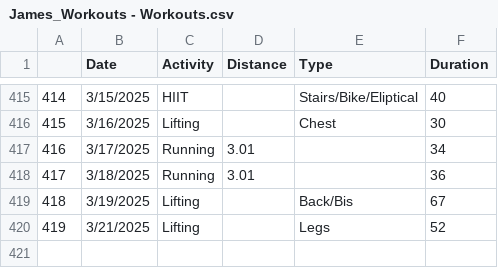
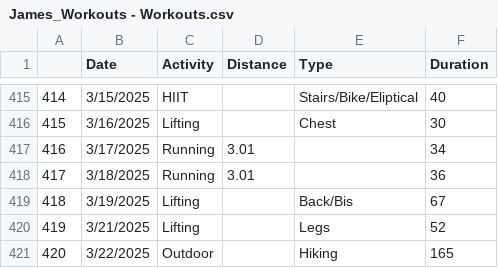
Before and after one commit to 98yangjames/WorkoutRepo, a CSV file: James_Workouts - Workouts.csv, drawn as a sheet; only a part is shown, gaps mark what is left out.

```diff
--- a/James_Workouts - Workouts.csv
+++ b/James_Workouts - Workouts.csv
@@ -420 +420,2 @@
 419,3/21/2025,Lifting,,Legs,52
+420,3/22/2025,Outdoor,,Hiking,165
```
Also changed, not shown: correlation_matrix.csv, 4 other files.
